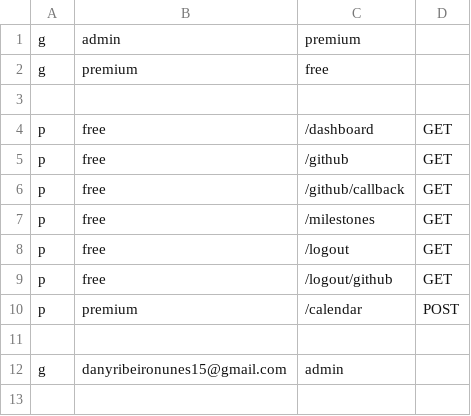
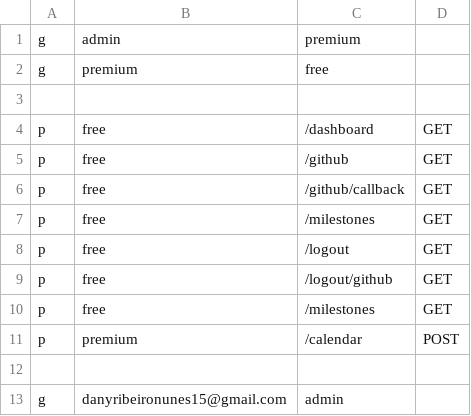
Before and after one commit to D3W10/SegInf-OAuth, a CSV file: config/rbac_policy_app.csv, drawn as a sheet; the diff names each change by its address in the sheet, - before the commit and + after, or states it on an @@ line.

Commit message:
feat: Add missing milestones and calendar endpoints

```diff
--- a/config/rbac_policy_app.csv
+++ b/config/rbac_policy_app.csv
+row 10: p | free | /milestones | GET
```
Also changed, not shown: 1 other file.
